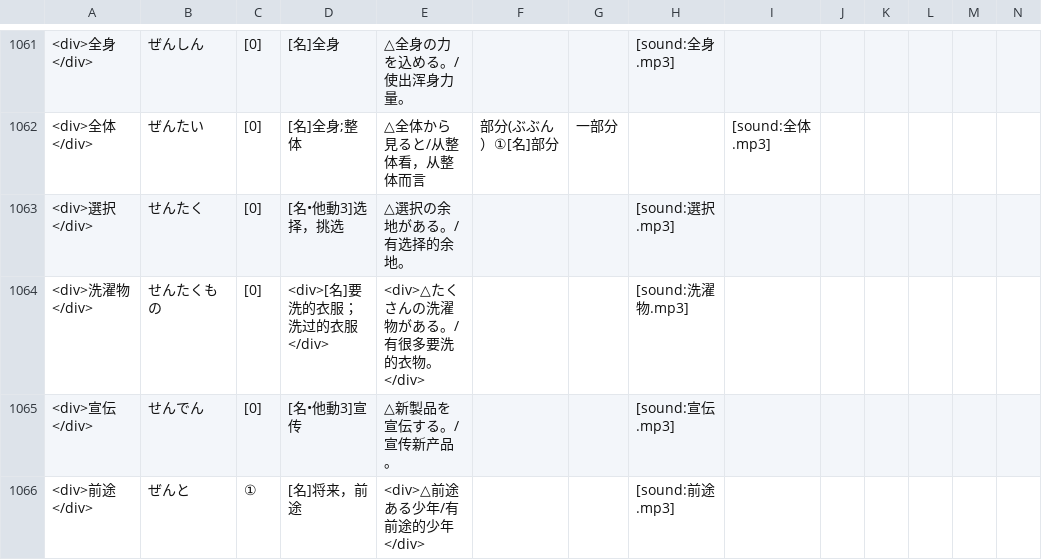
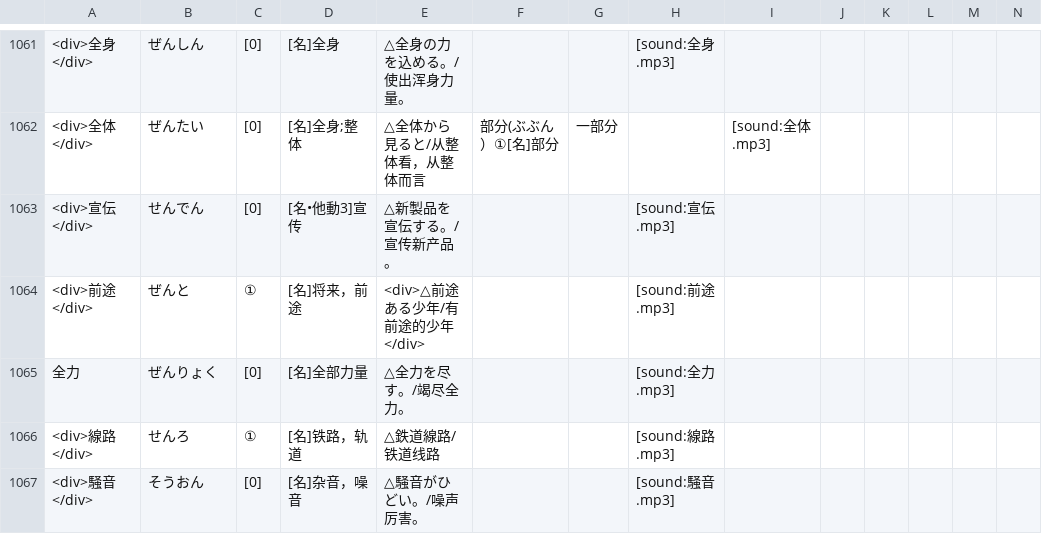
Before and after one commit to HenryLoveMiller/img, a CSV file: hongbaoshu_N3.csv, drawn as a sheet; only a part is shown, gaps mark what is left out; the shorter side is filled out with more unchanged rows; rows hold the shown columns only; the diff covers the shown part only; the diff names each change by its address in the sheet, - before the commit and + after, or states it on an @@ line.

```diff
--- a/hongbaoshu_N3.csv
+++ b/hongbaoshu_N3.csv
-row 1063: <div>選択</div> | せんたく | [0] | [名•他動3]选择，挑选 | △選択の余地がある。/有选择的余地。 |  |  | [sound:選択.mp3]
-row 1064: <div>洗濯物</div> | せんたくもの | [0] | <div>[名]要洗的衣服；洗过的衣服</div> | <div>△たくさんの洗濯物がある。/有很多要洗的衣物。</div> |  |  | [sound:洗濯物.mp3]
```
Also changed, not shown: 22 removed rows elsewhere in this file.
